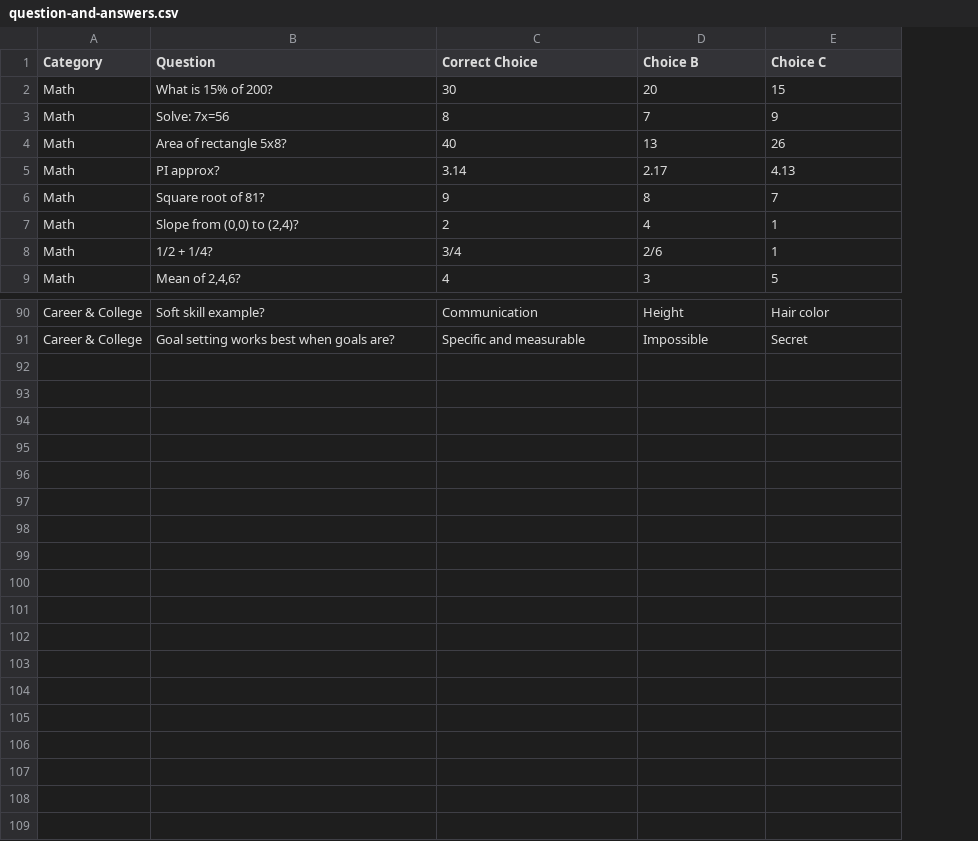
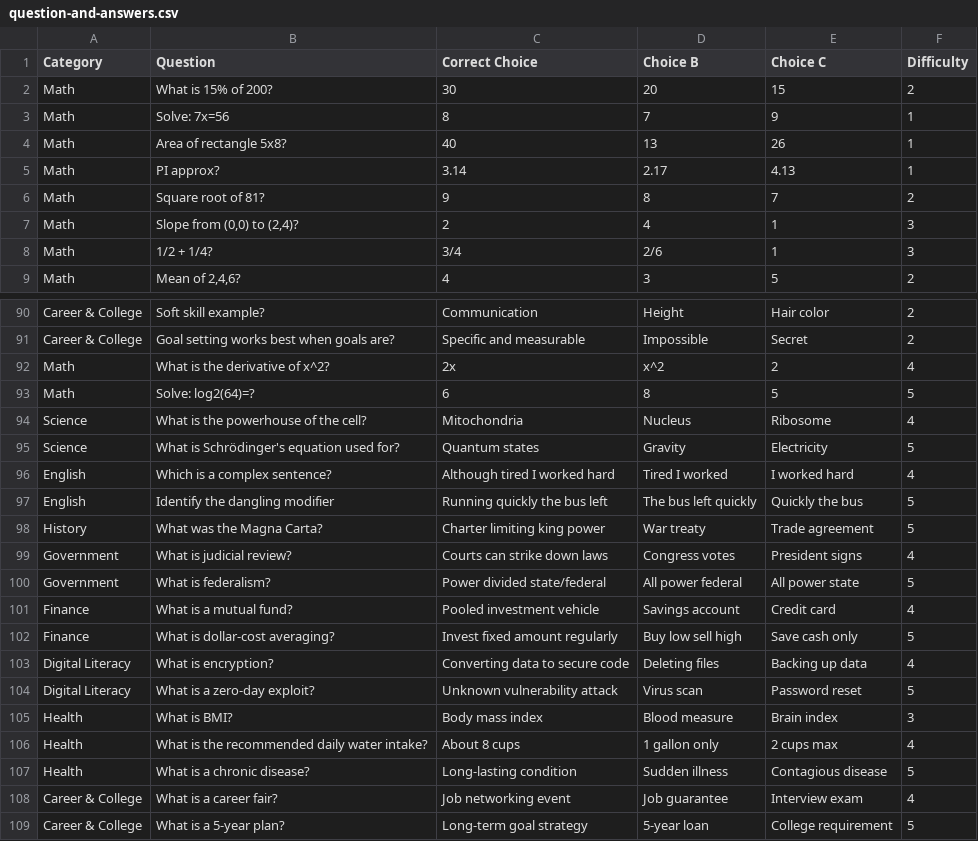
Before and after one commit to jaeestee/MissingASemicolon, a CSV file: backend/question_repository/question-and-answers.csv, drawn as a sheet; only a part is shown, gaps mark what is left out; the diff names each change by its address in the sheet, - before the commit and + after, or states it on an @@ line.

Commit message:
Added difficulty to questions;

```diff
--- a/backend/question_repository/question-and-answers.csv
+++ b/backend/question_repository/question-and-answers.csv
+column F (Difficulty), rows 2-9: 2 | 1 | 1 | 1 | 2 | 3 | 3 | 2; rows 90-91: 2 | 2
+row 92: Math | What is the derivative of x^2? | 2x | x^2 | 2 | 4
+row 93: Math | Solve: log2(64)=? | 6 | 8 | 5 | 5
+row 94: Science | What is the powerhouse of the cell? | Mitochondria | Nucleus | Ribosome | 4
+row 95: Science | What is Schrödinger's equation used for? | Quantum states | Gravity | Electricity | 5
+row 96: English | Which is a complex sentence? | Although tired I worked hard | Tired I worked | I worked hard | 4
+row 97: English | Identify the dangling modifier | Running quickly the bus left | The bus left quickly | Quickly the bus | 5
+row 98: History | What was the Magna Carta? | Charter limiting king power | War treaty | Trade agreement | 5
+row 99: Government | What is judicial review? | Courts can strike down laws | Congress votes | President signs | 4
+row 100: Government | What is federalism? | Power divided state/federal | All power federal | All power state | 5
+row 101: Finance | What is a mutual fund? | Pooled investment vehicle | Savings account | Credit card | 4
+row 102: Finance | What is dollar-cost averaging? | Invest fixed amount regularly | Buy low sell high | Save cash only | 5
+row 103: Digital Literacy | What is encryption? | Converting data to secure code | Deleting files | Backing up data | 4
+row 104: Digital Literacy | What is a zero-day exploit? | Unknown vulnerability attack | Virus scan | Password reset | 5
+row 105: Health | What is BMI? | Body mass index | Blood measure | Brain index | 3
+row 106: Health | What is the recommended daily water intake? | About 8 cups | 1 gallon only | 2 cups max | 4
+row 107: Health | What is a chronic disease? | Long-lasting condition | Sudden illness | Contagious disease | 5
+row 108: Career & College | What is a career fair? | Job networking event | Job guarantee | Interview exam | 4
+row 109: Career & College | What is a 5-year plan? | Long-term goal strategy | 5-year loan | College requirement | 5
```
